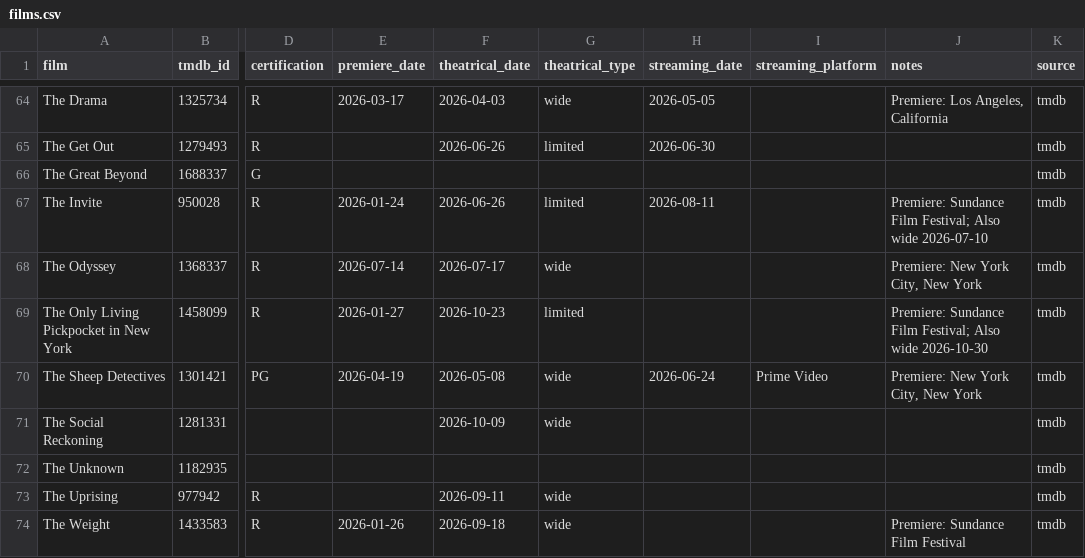
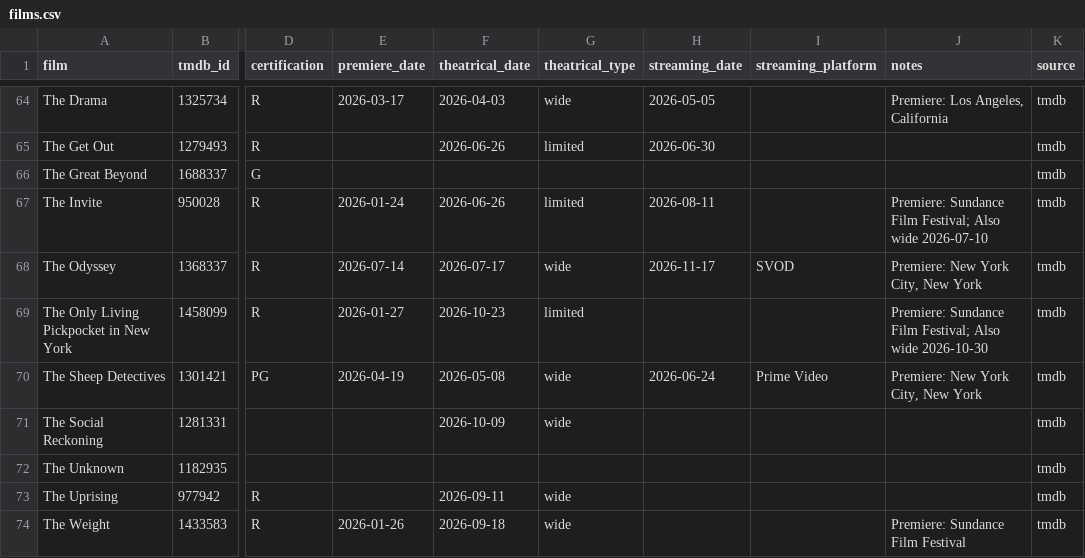
Before and after one commit to mattheuscolyn/oscars-dashboard, a CSV file: data/films.csv, drawn as a sheet; only a part is shown, gaps mark what is left out; the diff names each change by its address in the sheet, - before the commit and + after, or states it on an @@ line.

```diff
--- a/data/films.csv
+++ b/data/films.csv
-H68 (streaming_date): (empty)
+H68 (streaming_date): 2026-11-17
-I68 (streaming_platform): (empty)
+I68 (streaming_platform): SVOD
```
Also changed, not shown: 1 other file.
